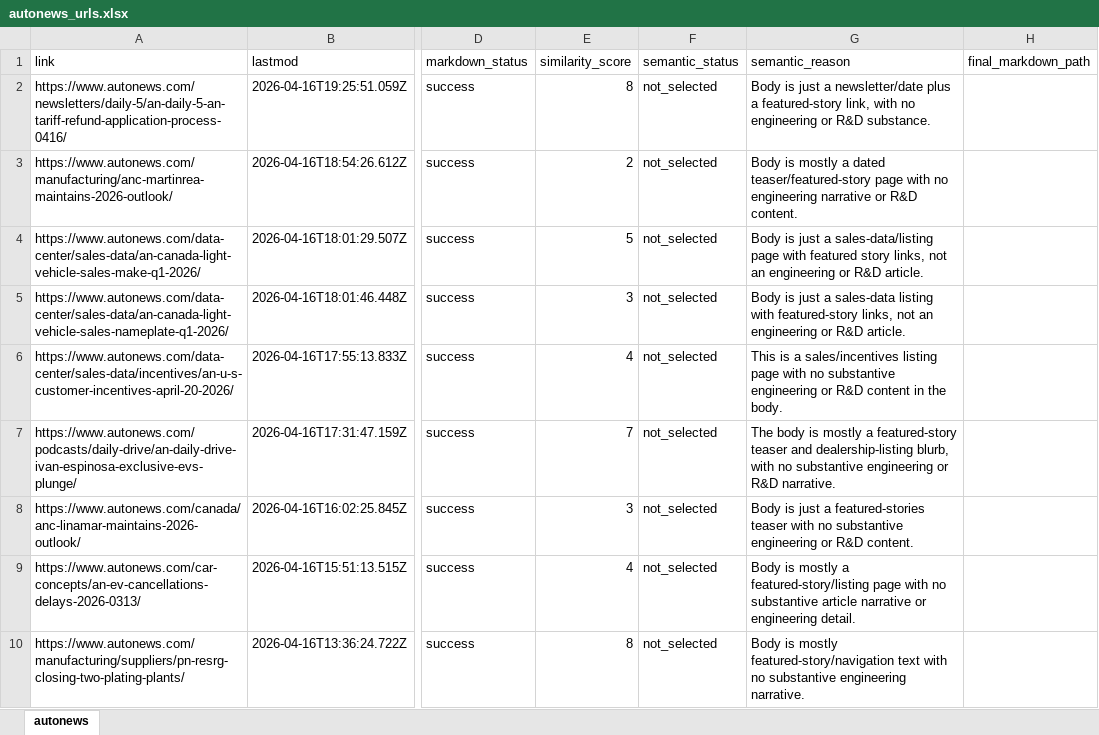
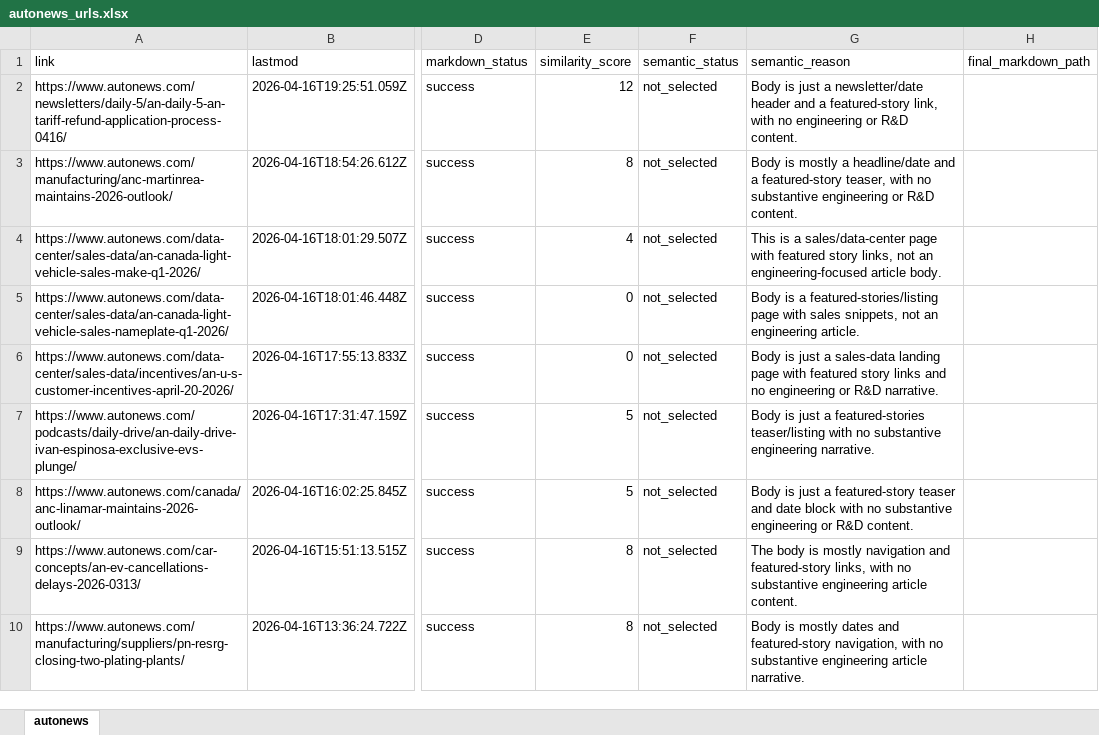
Before and after one commit to arjungowdal4601/news_agent_langgraph, an Excel workbook: output/extracted_urls/autonews/autonews_urls.xlsx, sheet autonews, drawn as a sheet; only a part is shown, gaps mark what is left out; values as stored, in another font and other column widths than the file's, no borders; the diff covers the shown part only; the diff names each change by its address in the sheet, - before the commit and + after, or states it on an @@ line.

```diff
--- a/output/extracted_urls/autonews/autonews_urls.xlsx (sheet autonews)
+++ b/output/extracted_urls/autonews/autonews_urls.xlsx (sheet autonews)
-E2 (similarity_score): 8
+E2 (similarity_score): 12
-G2 (semantic_reason): …a newsletter/date plus a featured-story link, with no engineering or R&D substance.
+G2 (semantic_reason): …a newsletter/date header and a featured-story link, with no engineering or R&D content.
-E3 (similarity_score): 2
+E3 (similarity_score): 8
-G3 (semantic_reason): …mostly a dated teaser/featured-story page with no engineering narrative or R&D…
+G3 (semantic_reason): …mostly a headline/date and a featured-story teaser, with no substantive engineering or R&D…
-E4 (similarity_score): 5
+E4 (similarity_score): 4
-G4 (semantic_reason): Body is just a sales-data/listing page with featured story links, not an engineering or R&D article.
+G4 (semantic_reason): This is a sales/data-center page with featured story links, not an engineering-focused article body.
-E5 (similarity_score): 3
+E5 (similarity_score): 0
-G5 (semantic_reason): Body is just a sales-data listing with featured-story links, not an engineering or R&D article.
+G5 (semantic_reason): Body is a featured-stories/listing page with sales snippets, not an engineering article.
-E6 (similarity_score): 4
+E6 (similarity_score): 0
-G6 (semantic_reason): This is a sales/incentives listing page with no substantive engineering or R&D content in the body.
+G6 (semantic_reason): Body is just a sales-data landing page with featured story links and no engineering or R&D narrative.
-E7 (similarity_score): 7
+E7 (similarity_score): 5
-G7 (semantic_reason): The body is mostly a featured-story teaser and dealership-listing blurb, with no substantive engineering or R&D narrative.
+G7 (semantic_reason): Body is just a featured-stories teaser/listing with no substantive engineering narrative.
-E8 (similarity_score): 3
+E8 (similarity_score): 5
-G8 (semantic_reason): …just a featured-stories teaser with no…
+G8 (semantic_reason): …just a featured-story teaser and date block with no…
-E9 (similarity_score): 4
+E9 (similarity_score): 8
-G9 (semantic_reason): Body is mostly a featured-story/listing page with no substantive article narrative or engineering detail.
+G9 (semantic_reason): The body is mostly navigation and featured-story links, with no substantive engineering article content.
-G10 (semantic_reason): …is mostly featured-story/navigation text with no substantive engineering narrative.
+G10 (semantic_reason): …is mostly dates and featured-story navigation, with no substantive engineering article narrative.
```
Also changed, not shown: 223 edited cells elsewhere in this sheet, output/extracted_urls/automotiveworld/automotiveworld_urls.xlsx, output/extracted_urls/motortrend/motortrend_urls.xlsx, 23 other files.
